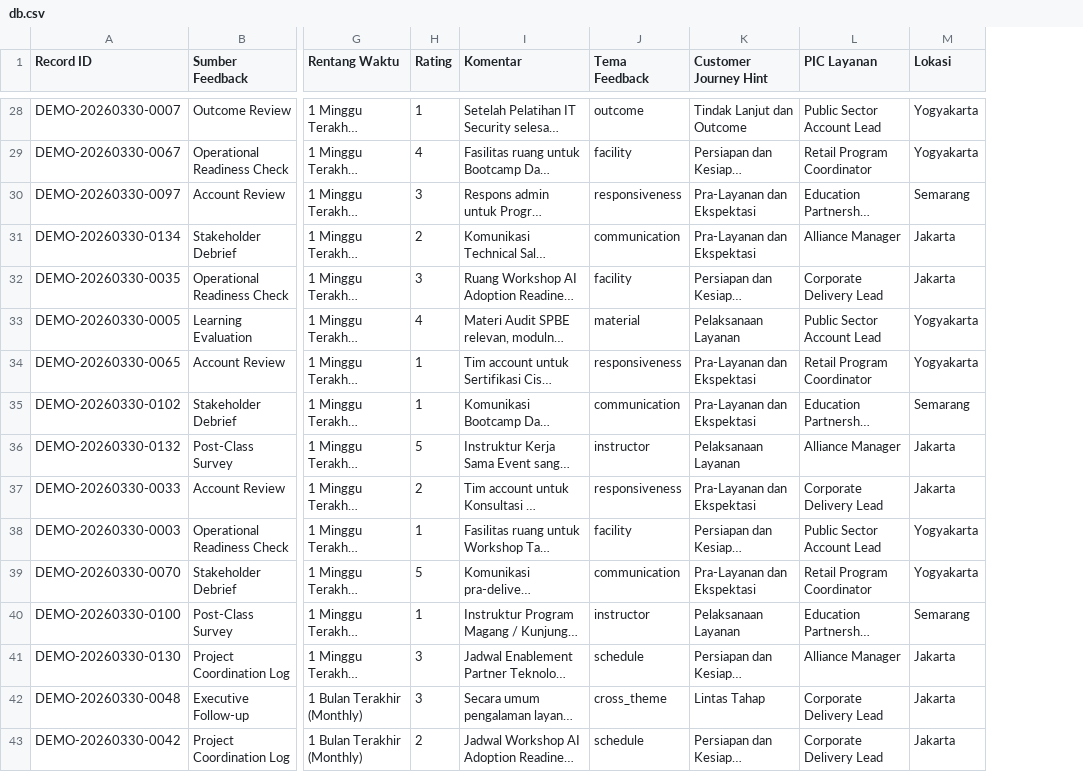
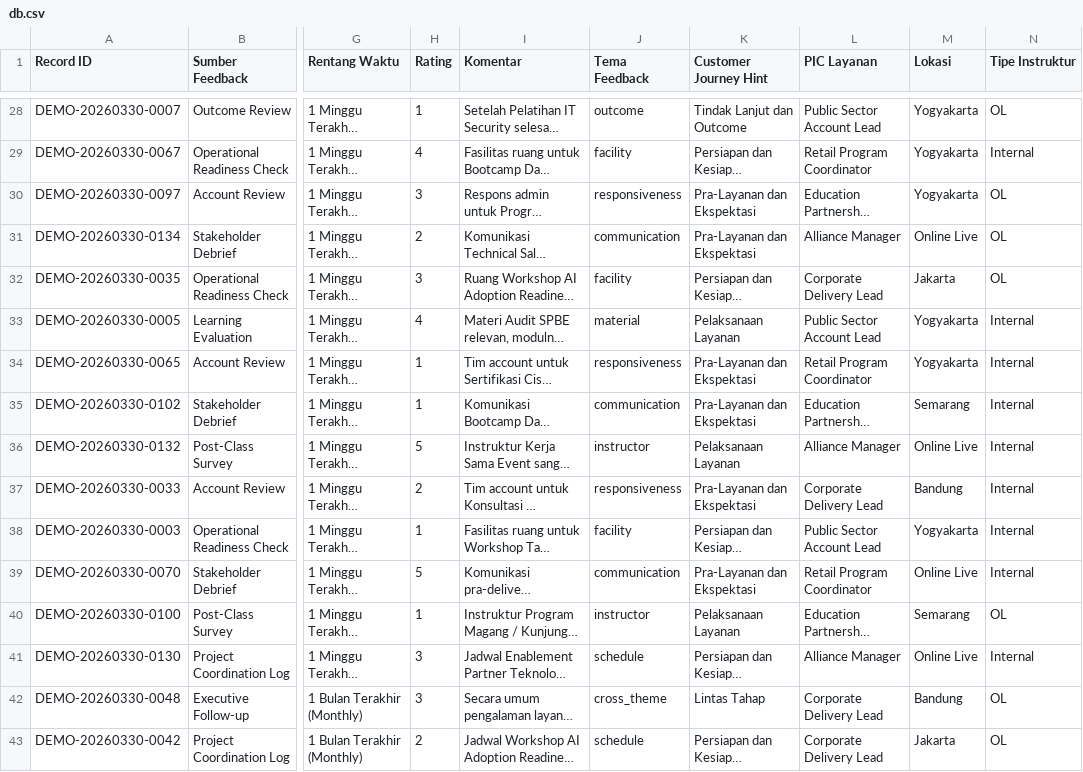
Before and after one commit to avariqfr30/InixindoUC2I, a CSV file: Sentiment analyzer/data/db.csv, drawn as a sheet; only a part is shown, gaps mark what is left out; long unchanged cells end in …; the diff covers the shown part only; the diff names each change by its address in the sheet, - before the commit and + after, or states it on an @@ line.

```diff
--- a/Sentiment analyzer/data/db.csv
+++ b/Sentiment analyzer/data/db.csv
+column N (Tipe Instruktur), rows 28-43: OL | Internal | OL | OL | OL | Internal | Internal | Internal | Internal | Internal | Internal | Internal | OL | Internal | OL | OL
-M30 (Lokasi): Semarang
+M30 (Lokasi): Yogyakarta
-M31 (Lokasi): Jakarta
+M31 (Lokasi): Online Live
-M36 (Lokasi): Jakarta
+M36 (Lokasi): Online Live
-M37 (Lokasi): Jakarta
+M37 (Lokasi): Bandung
-M39 (Lokasi): Yogyakarta
+M39 (Lokasi): Online Live
-M41 (Lokasi): Jakarta
+M41 (Lokasi): Online Live
-M42 (Lokasi): Jakarta
+M42 (Lokasi): Bandung
```
Also changed, not shown: 78 edited cells elsewhere in this file, 4 other files.
